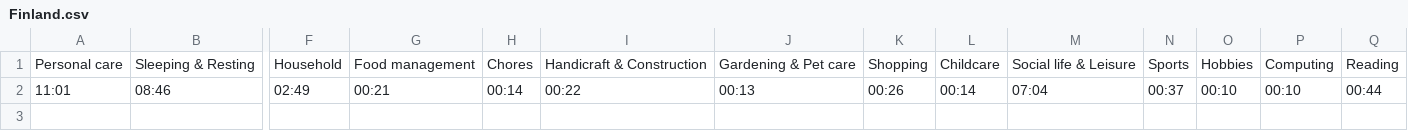
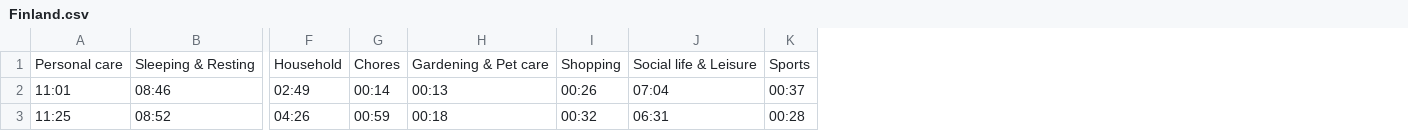
Before and after one commit to ralbachalany/IGR204-InfoVisProject, a CSV file: data/PieChartData/Finland.csv, drawn as a sheet; only a part is shown, gaps mark what is left out; removed rows and columns are numbered as before the commit, all else as after; rows hold the shown columns only; the diff names each change by its address in the sheet, - before the commit and + after, or states it on an @@ line.

```diff
--- a/data/PieChartData/Finland.csv
+++ b/data/PieChartData/Finland.csv
-column G, rows 1-2: Food management | 00:21
-column I, rows 1-2: Handicraft & Construction | 00:22
-column L, rows 1-2: Childcare | 00:14
-column O, rows 1-2: Hobbies | 00:10
-column P, rows 1-2: Computing | 00:10
-column Q, rows 1-2: Reading | 00:44
+row 3: 11:25 | 08:52 | 04:26 | 00:59 | 00:18 | 00:32 | 06:31 | 00:28
```
Also changed, not shown: data/PieChartData/Belgium.csv, data/PieChartData/Bulgaria.csv, 13 other files.
